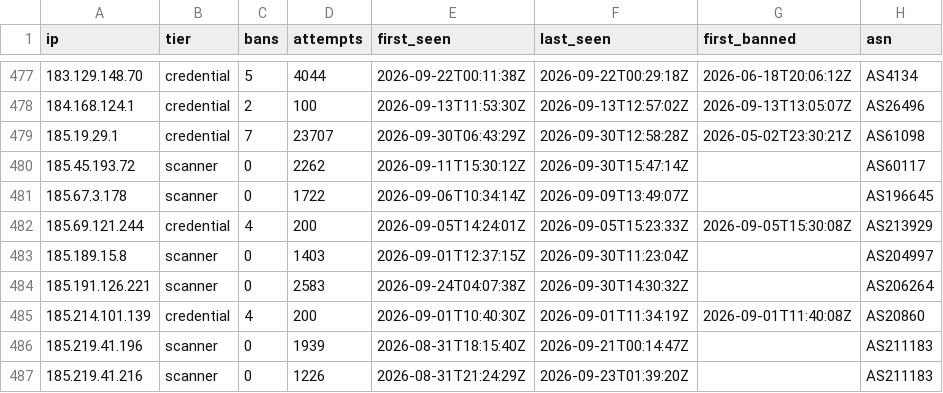
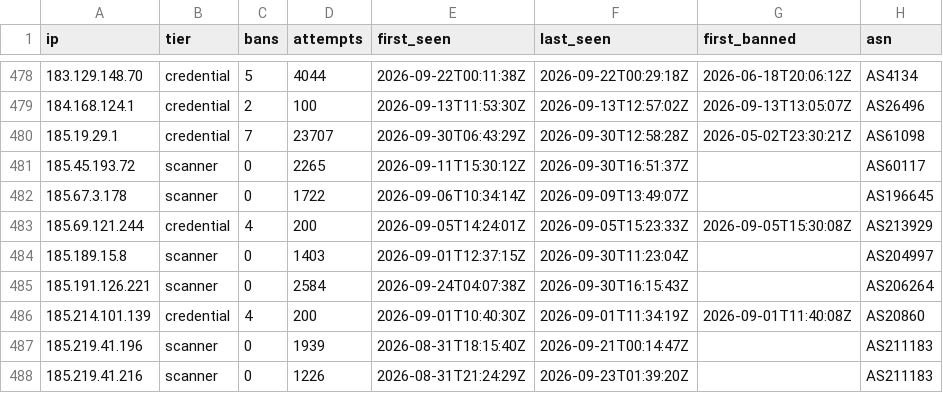
Before and after one commit to jacobyoby/honeypot-blocklist, a CSV file: blocklist.csv, drawn as a sheet; only a part is shown, gaps mark what is left out; the diff covers the shown part only.

```diff
--- a/blocklist.csv
+++ b/blocklist.csv
@@ -479,3 +480,3 @@ ip,tier,bans,attempts,first_seen,last_seen,first_banned,asn
 185.19.29.1,credential,7,23707,2026-09-30T06:43:29Z,2026-09-30T12:58:28Z,2026-05-02T23:30:21Z,AS61098
-185.45.193.72,scanner,0,2262,2026-09-11T15:30:12Z,2026-09-30T15:47:14Z,,AS60117
+185.45.193.72,scanner,0,2265,2026-09-11T15:30:12Z,2026-09-30T16:51:37Z,,AS60117
 185.67.3.178,scanner,0,1722,2026-09-06T10:34:14Z,2026-09-09T13:49:07Z,,AS196645
@@ -483,3 +484,3 @@ ip,tier,bans,attempts,first_seen,last_seen,first_banned,asn
 185.189.15.8,scanner,0,1403,2026-09-01T12:37:15Z,2026-09-30T11:23:04Z,,AS204997
-185.191.126.221,scanner,0,2583,2026-09-24T04:07:38Z,2026-09-30T14:30:32Z,,AS206264
+185.191.126.221,scanner,0,2584,2026-09-24T04:07:38Z,2026-09-30T16:15:43Z,,AS206264
 185.214.101.139,credential,4,200,2026-09-01T10:40:30Z,2026-09-01T11:34:19Z,2026-09-01T11:40:08Z,AS20860
```
Also changed, not shown: 1 added row and 108 edited cells elsewhere in this file, blocklist.misp.csv, 3 other files.
